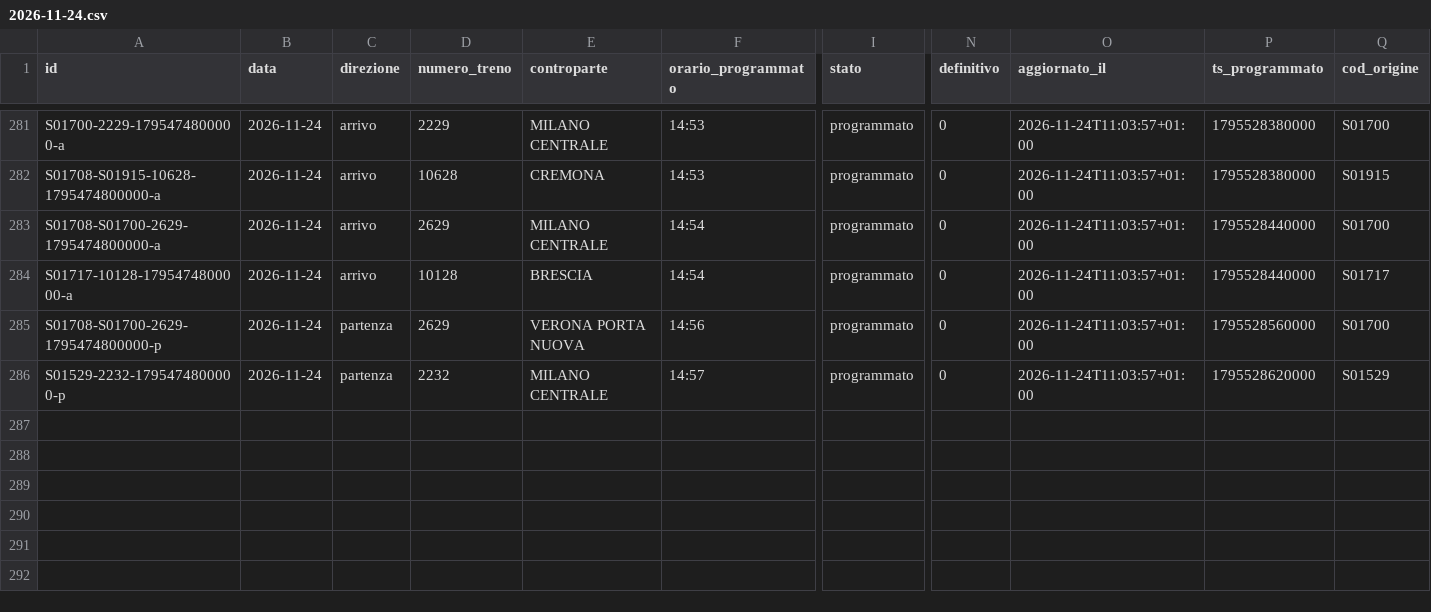
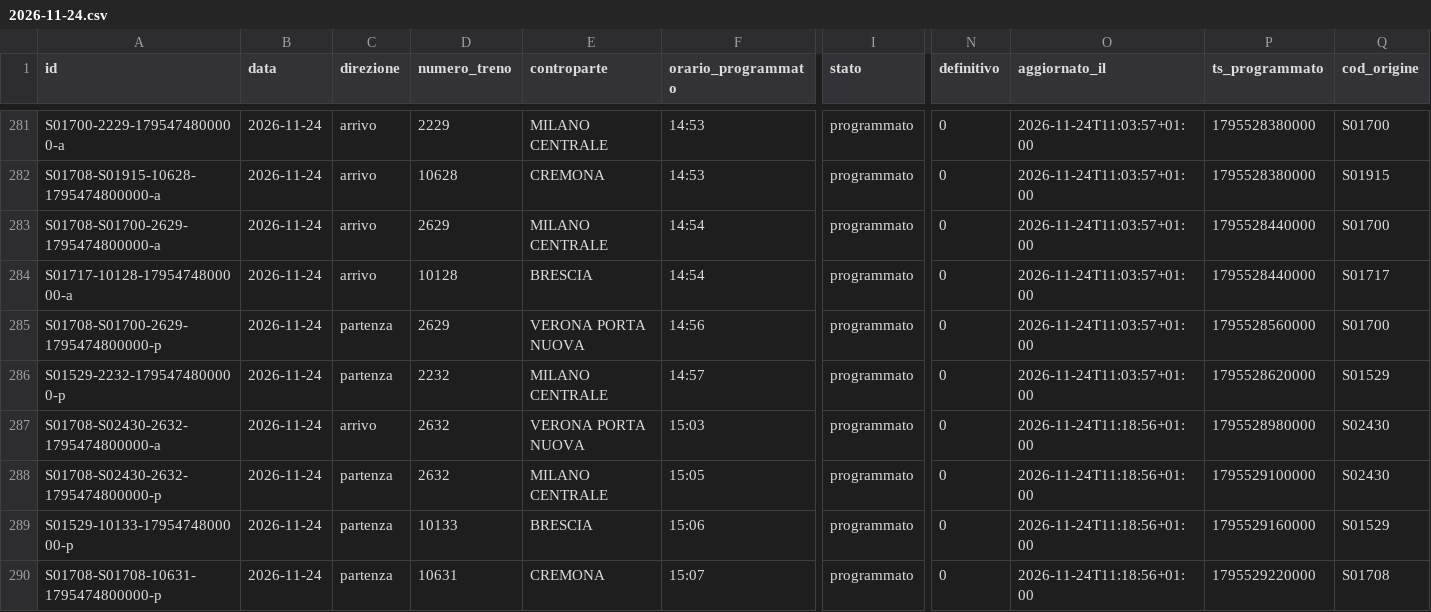
Before and after one commit to lucabonzanni/monitor-treni-bergamo, a CSV file: docs/dati/corse/2026-11-24.csv, drawn as a sheet; only a part is shown, gaps mark what is left out; rows hold the shown columns only; the diff covers the shown part only; the diff names each change by its address in the sheet, - before the commit and + after, or states it on an @@ line.

```diff
--- a/docs/dati/corse/2026-11-24.csv
+++ b/docs/dati/corse/2026-11-24.csv
+row 287: S01708-S02430-2632-1795474800000-a | 2026-11-24 | arrivo | 2632 | VERONA PORTA NUOVA | 15:03 | programmato | 0 | 2026-11-24T11:18:56+01:00 | 1795528980000 | S02430
+row 288: S01708-S02430-2632-1795474800000-p | 2026-11-24 | partenza | 2632 | MILANO CENTRALE | 15:05 | programmato | 0 | 2026-11-24T11:18:56+01:00 | 1795529100000 | S02430
+row 289: S01529-10133-1795474800000-p | 2026-11-24 | partenza | 10133 | BRESCIA | 15:06 | programmato | 0 | 2026-11-24T11:18:56+01:00 | 1795529160000 | S01529
+row 290: S01708-S01708-10631-1795474800000-p | 2026-11-24 | partenza | 10631 | CREMONA | 15:07 | programmato | 0 | 2026-11-24T11:18:56+01:00 | 1795529220000 | S01708
```
Also changed, not shown: 4 added rows and 41 edited cells elsewhere in this file, docs/dati/corse_complete.csv, 2 other files.
